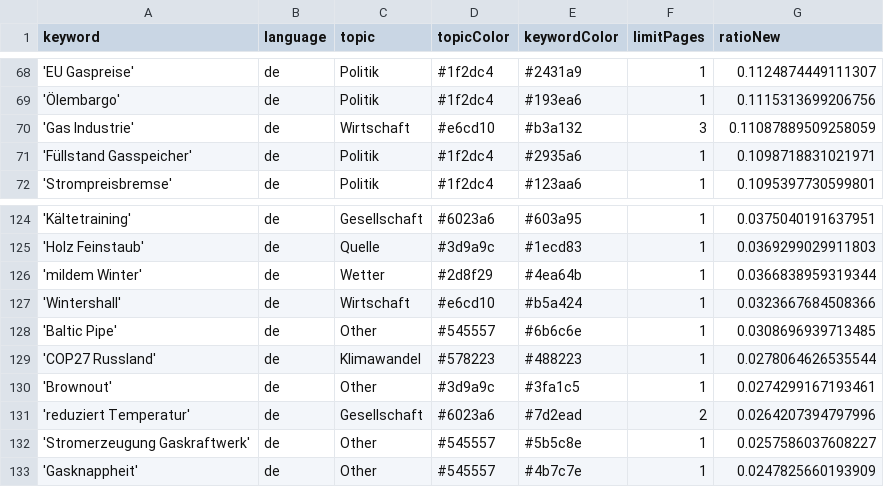
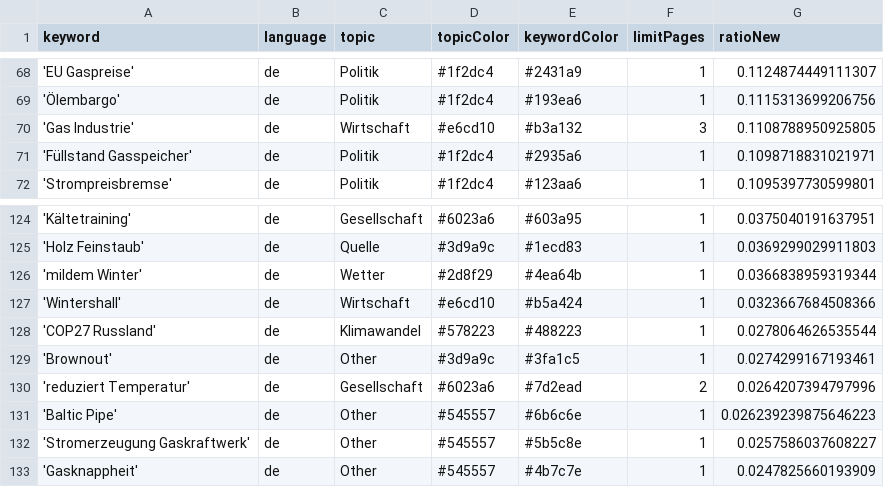
Before and after one commit to newsWhisperer/winterWeapon, a CSV file: keywords.csv, drawn as a sheet; only a part is shown, gaps mark what is left out.

Commit message:
Commit from GitHub Actions (harvest:0.0)

```diff
--- a/keywords.csv
+++ b/keywords.csv
@@ -69,3 +69,3 @@ keyword,language,topic,topicColor,keywordColor,limitPages,ratioNew
 'Ölembargo',de,Politik,#1f2dc4,#193ea6,1,0.1115313699206756
-'Gas Industrie',de,Wirtschaft,#e6cd10,#b3a132,3,0.11087889509258059
+'Gas Industrie',de,Wirtschaft,#e6cd10,#b3a132,3,0.1108788950925805
 'Füllstand Gasspeicher',de,Politik,#1f2dc4,#2935a6,1,0.1098718831021971
@@ -127,3 +127,2 @@ keyword,language,topic,topicColor,keywordColor,limitPages,ratioNew
 'Wintershall',de,Wirtschaft,#e6cd10,#b5a424,1,0.0323667684508366
-'Baltic Pipe',de,Other,#545557,#6b6c6e,1,0.0308696939713485
 'COP27 Russland',de,Klimawandel,#578223,#488223,1,0.0278064626535544
@@ -131,2 +130,3 @@ keyword,language,topic,topicColor,keywordColor,limitPages,ratioNew
 'reduziert Temperatur',de,Gesellschaft,#6023a6,#7d2ead,2,0.0264207394797996
+'Baltic Pipe',de,Other,#545557,#6b6c6e,1,0.026239239875646223
 'Stromerzeugung Gaskraftwerk',de,Other,#545557,#5b5c8e,1,0.0257586037608227
```
